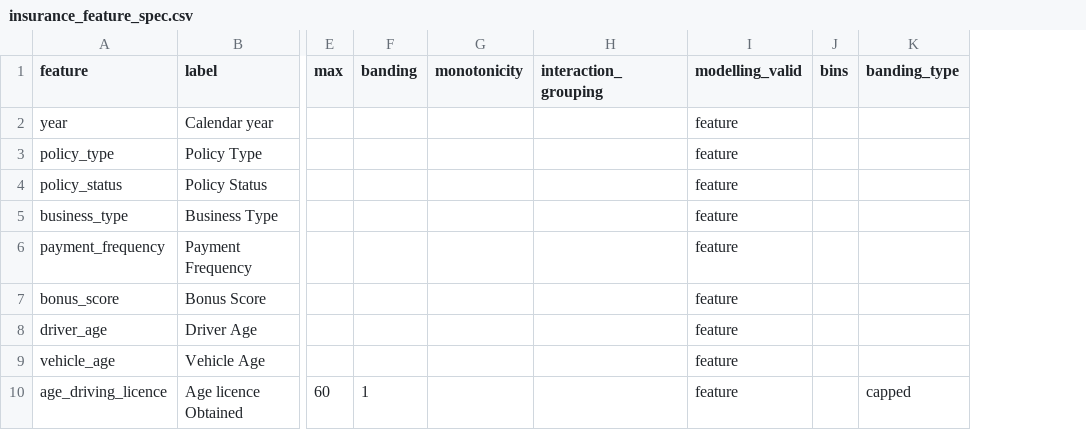
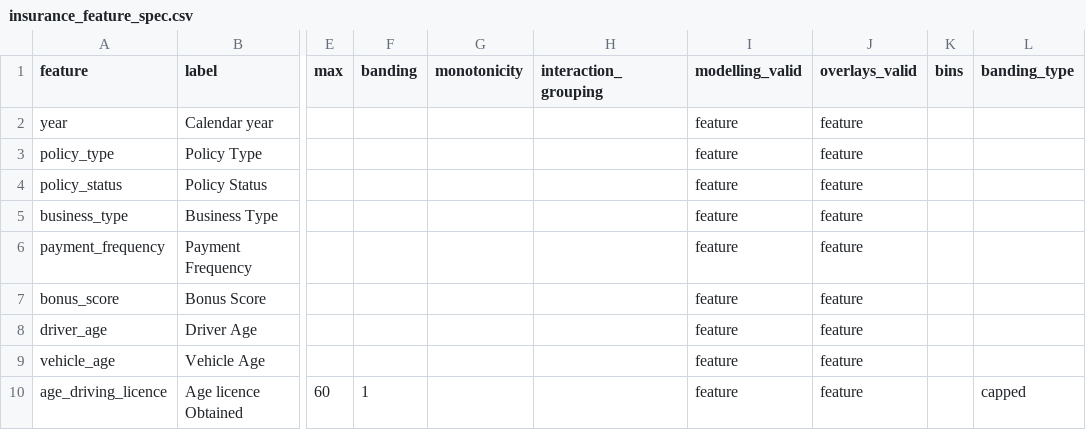
Before and after one commit to joseph-joe99/daisy_pricing_app, a CSV file: daisy/data/insurance_feature_spec.csv, drawn as a sheet; only a part is shown, gaps mark what is left out; the diff names each change by its address in the sheet, - before the commit and + after, or states it on an @@ line.

Commit message:
Specs and overlays Update

```diff
--- a/daisy/data/insurance_feature_spec.csv
+++ b/daisy/data/insurance_feature_spec.csv
+column J (overlays_valid), rows 2-10: all feature
```
Also changed, not shown: 4 other files.
